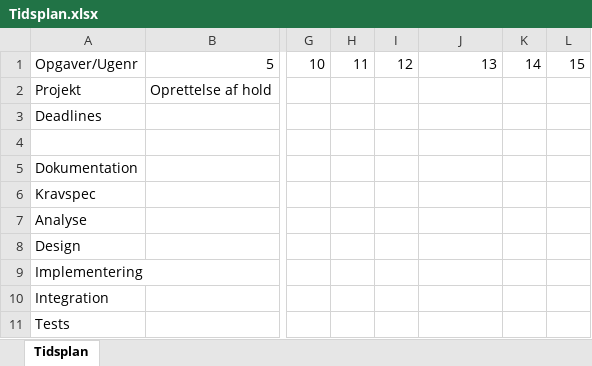
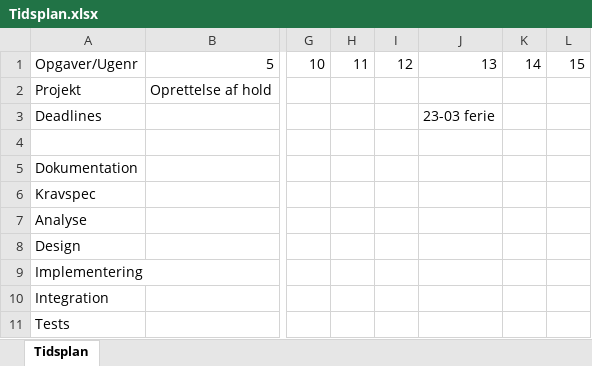
Before and after one commit to Somedude120/Semesterprojekt-4, an Excel workbook: Tidsplan/Tidsplan.xlsx, sheet Tidsplan, drawn as a sheet; only a part is shown, gaps mark what is left out; values as stored, in another font and other column widths than the file's, no cell formats; the diff names each change by its address in the sheet, - before the commit and + after, or states it on an @@ line.

Commit message:
Ændet Tidsplan.xlsx, nu er der ferie inkluderet

```diff
--- a/Tidsplan/Tidsplan.xlsx (sheet Tidsplan)
+++ b/Tidsplan/Tidsplan.xlsx (sheet Tidsplan)
-J3: (empty)
+J3: 23-03 ferie
```
Also changed, not shown: cell formats.
